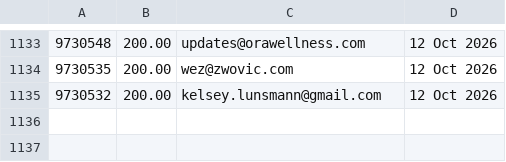
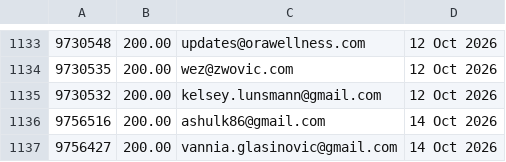
Before and after one commit to jdeck88/ffcsa_scripts, a CSV file: localline/data/order_data_PRODUCTION_fail.csv, drawn as a sheet; only a part is shown, gaps mark what is left out; the diff names each change by its address in the sheet, - before the commit and + after, or states it on an @@ line.

```diff
--- a/localline/data/order_data_PRODUCTION_fail.csv
+++ b/localline/data/order_data_PRODUCTION_fail.csv
+row 1136: 9756516 | 200.00 | ashulk86@gmail.com | 14 Oct 2026
+row 1137: 9756427 | 200.00 | vannia.glasinovic@gmail.com | 14 Oct 2026
```
Also changed, not shown: localline/data/order_data_PRODUCTION_success.csv.
